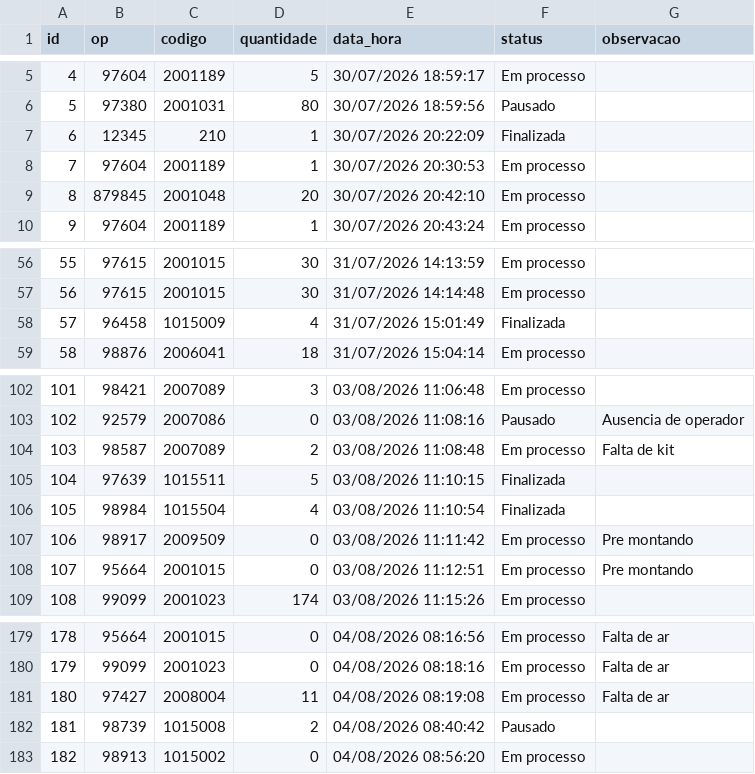
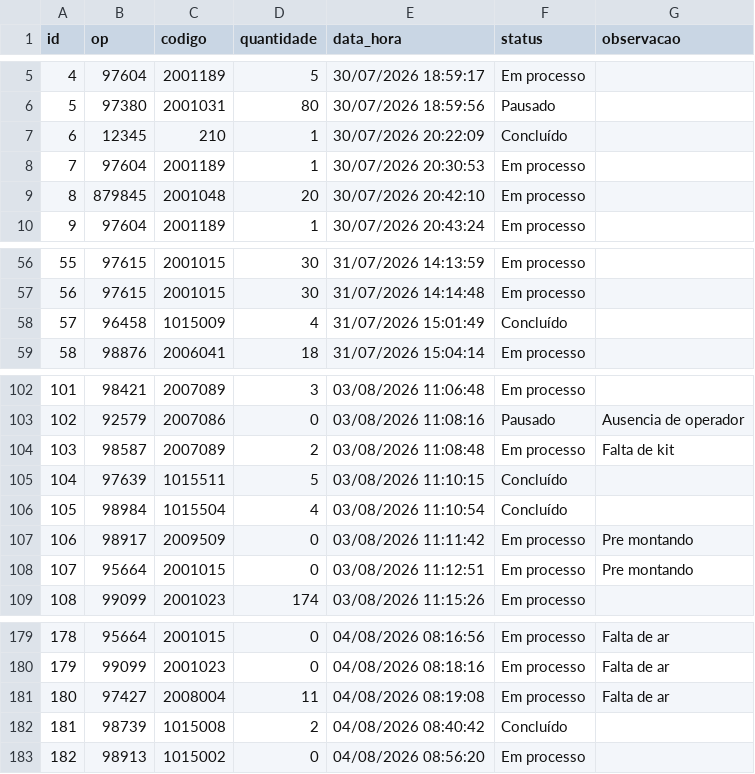
Before and after one commit to oneto133/AGL_Flow, a CSV file: dados/csv/apontamento.csv, drawn as a sheet; only a part is shown, gaps mark what is left out.

```diff
--- a/dados/csv/apontamento.csv
+++ b/dados/csv/apontamento.csv
@@ -6,3 +6,3 @@ id,op,codigo,quantidade,data_hora,status,observacao
 5,97380,2001031,80,30/07/2026 18:59:56,Pausado,
-6,12345,210,1,30/07/2026 20:22:09,Finalizada,
+6,12345,210,1,30/07/2026 20:22:09,Concluído,
 7,97604,2001189,1,30/07/2026 20:30:53,Em processo,
@@ -58,3 +58,3 @@ id,op,codigo,quantidade,data_hora,status,observacao
 56,97615,2001015,30,31/07/2026 14:14:48,Em processo,
-57,96458,1015009,4,31/07/2026 15:01:49,Finalizada,
+57,96458,1015009,4,31/07/2026 15:01:49,Concluído,
 58,98876,2006041,18,31/07/2026 15:04:14,Em processo,
@@ -106,4 +106,4 @@ id,op,codigo,quantidade,data_hora,status,observacao
 103,98587,2007089,2,03/08/2026 11:08:48,Em processo,Falta de kit
-104,97639,1015511,5,03/08/2026 11:10:15,Finalizada,
-105,98984,1015504,4,03/08/2026 11:10:54,Finalizada,
+104,97639,1015511,5,03/08/2026 11:10:15,Concluído,
+105,98984,1015504,4,03/08/2026 11:10:54,Concluído,
 106,98917,2009509,0,03/08/2026 11:11:42,Em processo,Pre montando
@@ -183,3 +183,3 @@ id,op,codigo,quantidade,data_hora,status,observacao
 180,97427,2008004,11,04/08/2026 08:19:08,Em processo,Falta de ar
-181,98739,1015008,2,04/08/2026 08:40:42,Pausado,
+181,98739,1015008,2,04/08/2026 08:40:42,Concluído,
 182,98913,1015002,0,04/08/2026 08:56:20,Em processo,
```
Also changed, not shown: dados/csv/sequenciamento.csv, 12 other files.
